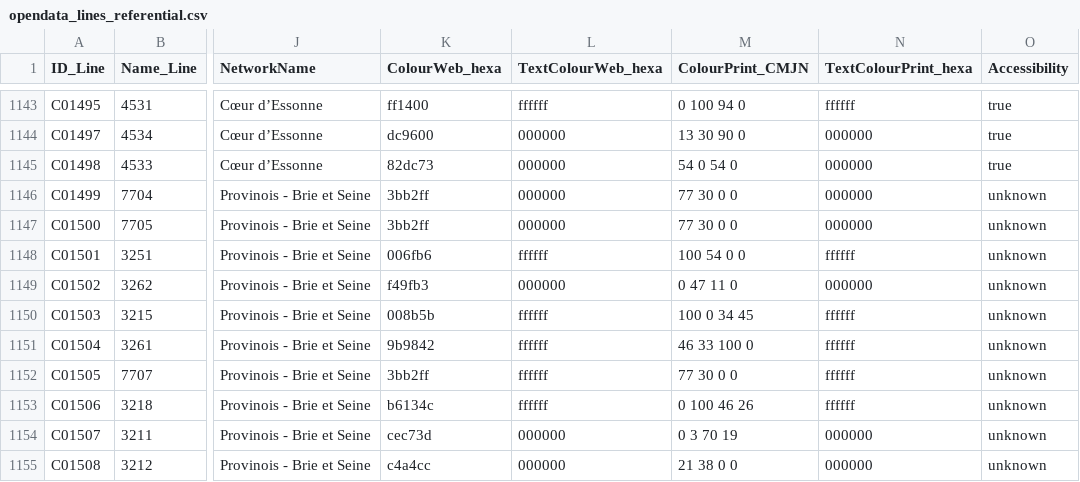
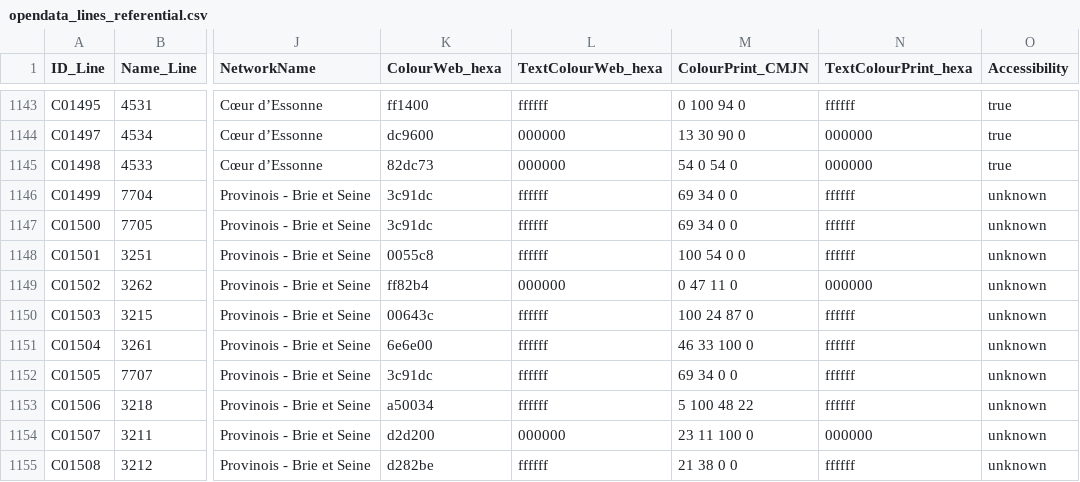
Before and after one commit to Jungle-Bus/ref-fr-STIF, a CSV file: data/opendata_lines_referential.csv, drawn as a sheet; only a part is shown, gaps mark what is left out; the diff covers the shown part only; the diff names each change by its address in the sheet, - before the commit and + after, or states it on an @@ line.

```diff
--- a/data/opendata_lines_referential.csv
+++ b/data/opendata_lines_referential.csv
-K1146:K1147 (ColourWeb_hexa): 3bb2ff
+K1146:K1147 (ColourWeb_hexa): 3c91dc
-L1146:L1147 (TextColourWeb_hexa): 000000
+L1146:L1147 (TextColourWeb_hexa): ffffff
-M1146:M1147 (ColourPrint_CMJN): 77 30 0 0
+M1146:M1147 (ColourPrint_CMJN): 69 34 0 0
-N1146:N1147 (TextColourPrint_hexa): 000000
+N1146:N1147 (TextColourPrint_hexa): ffffff
-K1148 (ColourWeb_hexa): 006fb6
+K1148 (ColourWeb_hexa): 0055c8
-K1149 (ColourWeb_hexa): f49fb3
+K1149 (ColourWeb_hexa): ff82b4
-K1150 (ColourWeb_hexa): 008b5b
+K1150 (ColourWeb_hexa): 00643c
-M1150 (ColourPrint_CMJN): 100 0 34 45
+M1150 (ColourPrint_CMJN): 100 24 87 0
-K1151 (ColourWeb_hexa): 9b9842
+K1151 (ColourWeb_hexa): 6e6e00
-K1152 (ColourWeb_hexa): 3bb2ff
+K1152 (ColourWeb_hexa): 3c91dc
-M1152 (ColourPrint_CMJN): 77 30 0 0
+M1152 (ColourPrint_CMJN): 69 34 0 0
-K1153 (ColourWeb_hexa): b6134c
+K1153 (ColourWeb_hexa): a50034
-M1153 (ColourPrint_CMJN): 0 100 46 26
+M1153 (ColourPrint_CMJN): 5 100 48 22
-K1154 (ColourWeb_hexa): cec73d
+K1154 (ColourWeb_hexa): d2d200
-M1154 (ColourPrint_CMJN): 0 3 70 19
+M1154 (ColourPrint_CMJN): 23 11 100 0
-K1155 (ColourWeb_hexa): c4a4cc
+K1155 (ColourWeb_hexa): d282be
-L1155 (TextColourWeb_hexa): 000000
+L1155 (TextColourWeb_hexa): ffffff
-N1155 (TextColourPrint_hexa): 000000
+N1155 (TextColourPrint_hexa): ffffff
```
Also changed, not shown: 1 added row and 70 edited cells elsewhere in this file, data/idf_routes.csv, data/lignes.csv, 8 other files.
